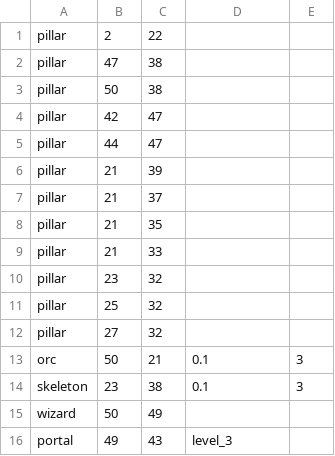
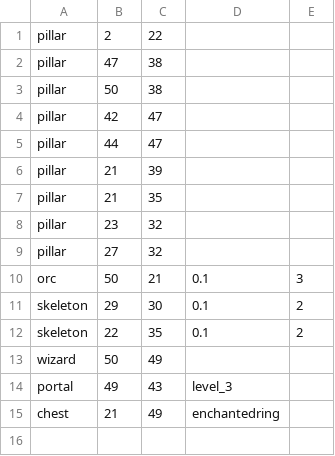
Before and after one commit to dam-dad/DadgeonKnight, a CSV file: src/main/resources/assets/levels/level2/nivel-2_entidades.csv, drawn as a sheet.

```diff
--- a/src/main/resources/assets/levels/level2/nivel-2_entidades.csv
+++ b/src/main/resources/assets/levels/level2/nivel-2_entidades.csv
@@ -6,11 +6,10 @@ pillar,44,47
 pillar,21,39
-pillar,21,37
 pillar,21,35
-pillar,21,33
 pillar,23,32
-pillar,25,32
 pillar,27,32
 orc,50,21,0.1,3
-skeleton,23,38,0.1,3
+skeleton,29,30,0.1,2
+skeleton,22,35,0.1,2
 wizard,50,49
 portal,49,43,level_3
+chest,21,49,enchantedring
```
Also changed, not shown: 10 other files.
